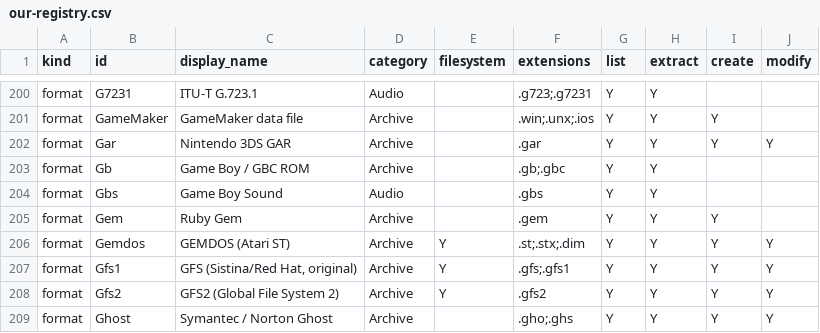
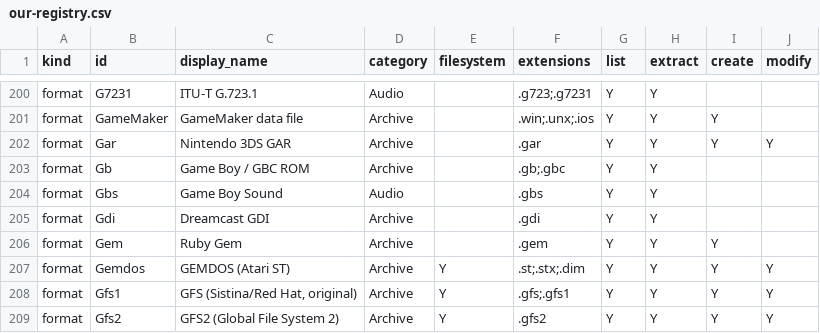
Before and after one commit to Hawkynt/CompressionWorkbench, a CSV file: docs/catalogue/our-registry.csv, drawn as a sheet; only a part is shown, gaps mark what is left out; the shorter side is filled out with more unchanged rows.

```diff
--- a/docs/catalogue/our-registry.csv
+++ b/docs/catalogue/our-registry.csv
@@ -204,2 +204,3 @@ format,Gb,Game Boy / GBC ROM,Archive,,.gb;.gbc,Y,Y,,
 format,Gbs,Game Boy Sound,Audio,,.gbs,Y,Y,,
+format,Gdi,Dreamcast GDI,Archive,,.gdi,Y,Y,,
 format,Gem,Ruby Gem,Archive,,.gem,Y,Y,Y,
```
Also changed, not shown: docs/catalogue/reference-formats.csv, 3 other files.
